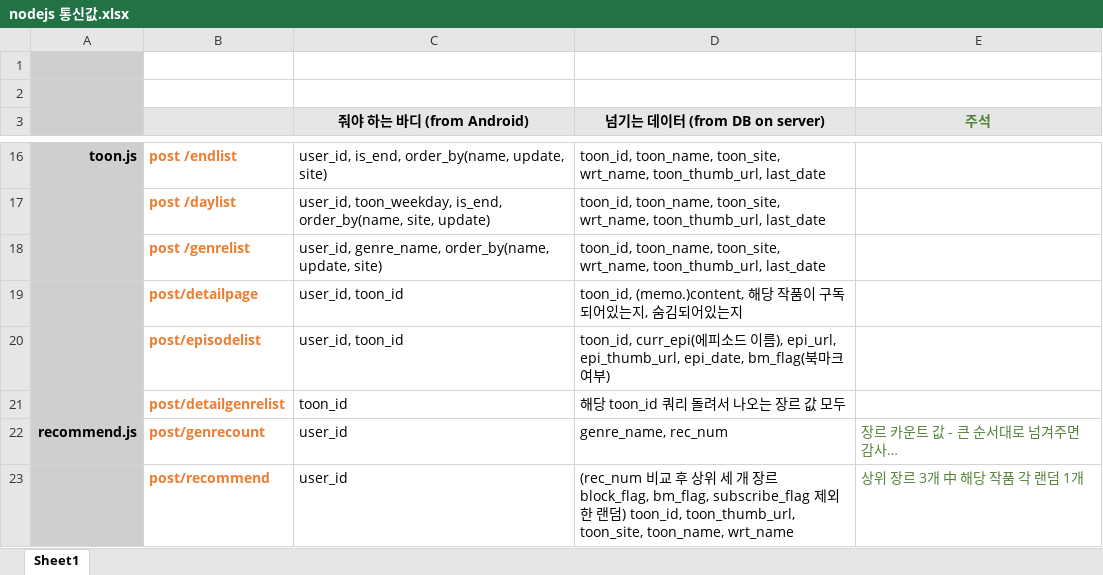
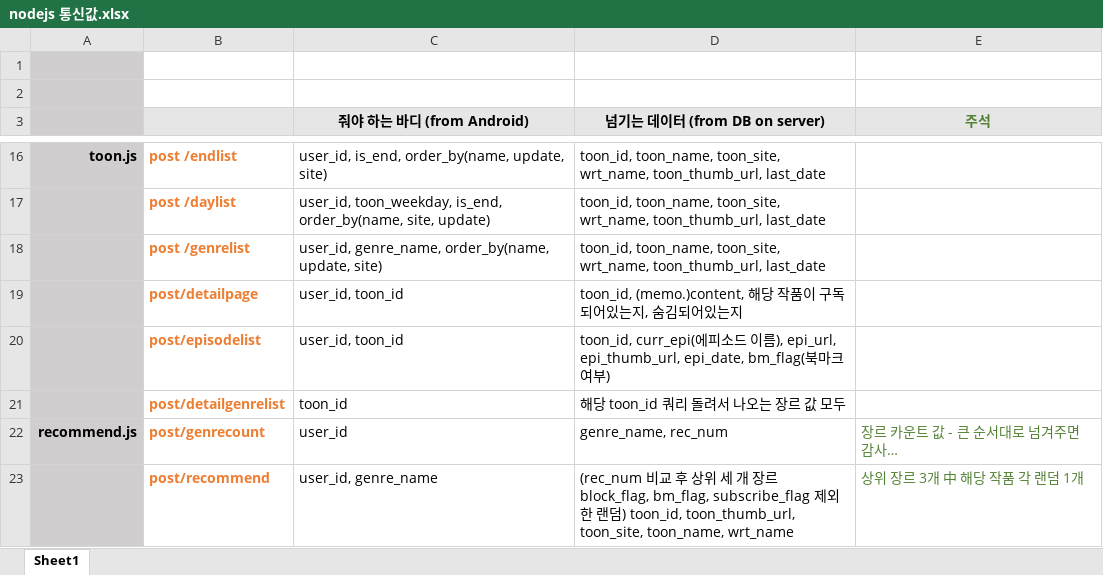
Before and after one commit to l5ve/Readers, an Excel workbook: documents/nodejs 통신값.xlsx, sheet Sheet1, drawn as a sheet; only a part is shown, gaps mark what is left out; values as stored, in another font and other column widths than the file's, no borders; the diff names each change by its address in the sheet, - before the commit and + after, or states it on an @@ line.

Commit message:
Update nodejs 통신값.xlsx

```diff
--- a/documents/nodejs 통신값.xlsx (sheet Sheet1)
+++ b/documents/nodejs 통신값.xlsx (sheet Sheet1)
-C23 (줘야 하는 바디 (from Android)): user_id
+C23 (줘야 하는 바디 (from Android)): user_id, genre_name
```
